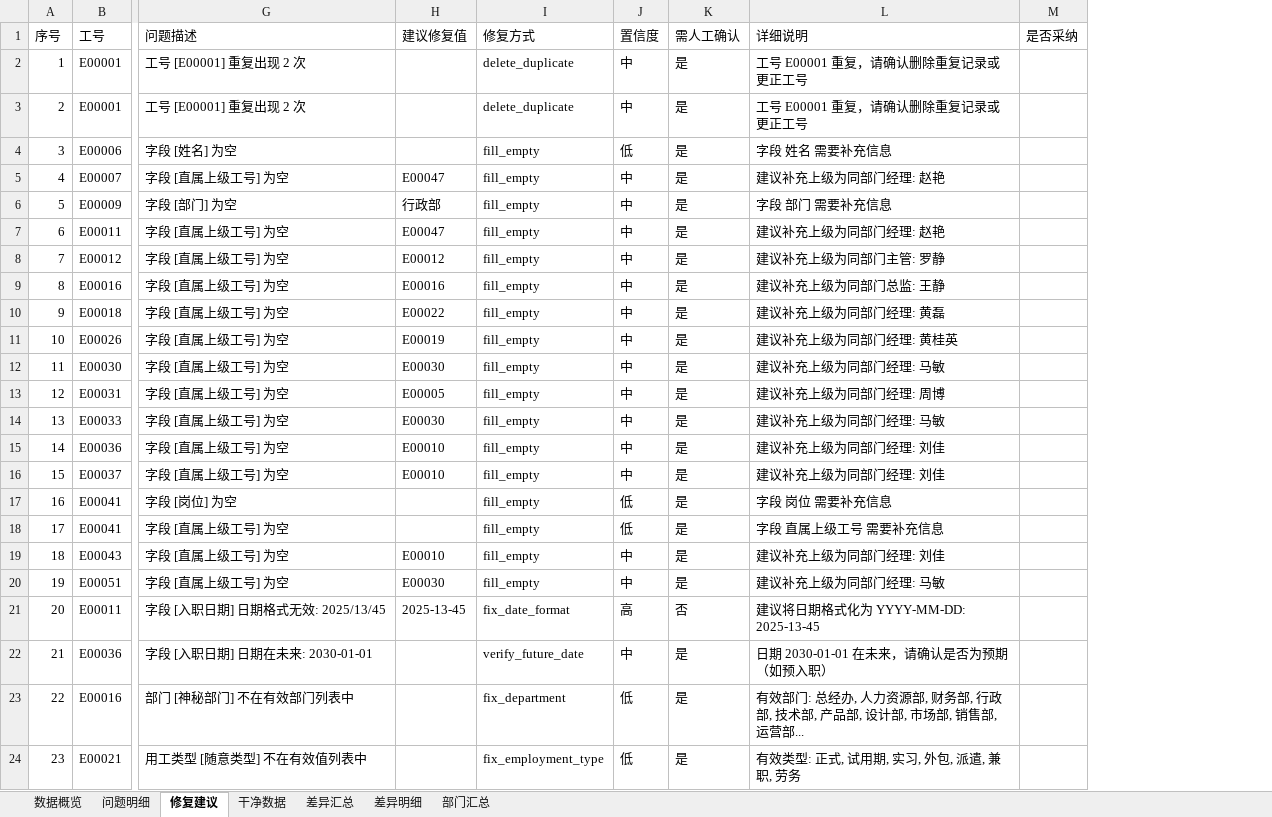
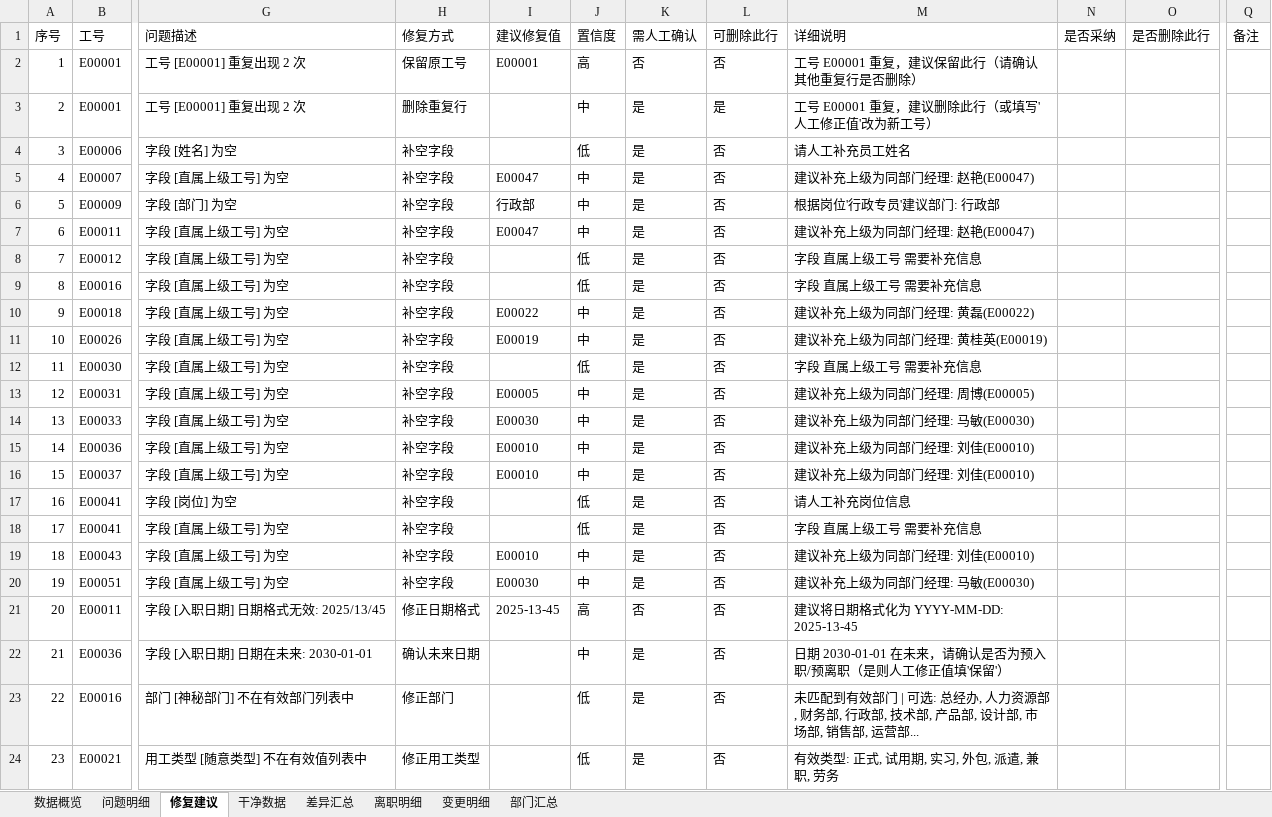
Before and after one commit to 717441128-21699/lyy-0601-1062, an Excel workbook: hrcheck/examples/本月花名册_综合报告.xlsx, sheet 修复建议, drawn as a sheet; only a part is shown, gaps mark what is left out; values as stored, in another font and other column widths than the file's, no borders; removed rows and columns are numbered as before the commit, all else as after; the diff covers the shown part only; the diff names each change by its address in the sheet, - before the commit and + after, or states it on an @@ line.

```diff
--- a/hrcheck/examples/本月花名册_综合报告.xlsx (sheet 修复建议)
+++ b/hrcheck/examples/本月花名册_综合报告.xlsx (sheet 修复建议)
-sheet tab: 差异明细
+sheet tab: 离职明细
+sheet tab: 变更明细
+column H (修复方式), rows 2-24: 保留原工号 | 删除重复行 | 补空字段 | 补空字段 | 补空字段 | 补空字段 | 补空字段 | 补空字段 | 补空字段 | 补空字段 | 补空字段 | 补空字段 | 补空字段 | 补空字段 | 补空字段 | 补空字段 | 补空字段 | 补空字段 | 补空字段 | 修正日期格式 | 确认未来日期 | 修正部门 | 修正用工类型
-column I (修复方式), rows 2-24: delete_duplicate | delete_duplicate | fill_empty | fill_empty | fill_empty | fill_empty | fill_empty | fill_empty | fill_empty | fill_empty | fill_empty | fill_empty | fill_empty | fill_empty | fill_empty | fill_empty | fill_empty | fill_empty | fill_empty | fix_date_format | verify_future_date | fix_department | fix_employment_type
+column L (可删除此行), rows 2-24: 否 | 是 | 否 | 否 | 否 | 否 | 否 | 否 | 否 | 否 | 否 | 否 | 否 | 否 | 否 | 否 | 否 | 否 | 否 | 否 | 否 | 否 | 否
+column O (是否删除此行), empty
+column Q (备注), empty
-I2 (建议修复值): (empty)
+I2 (建议修复值): E00001
-J2 (置信度): 中
+J2 (置信度): 高
-K2 (需人工确认): 是
+K2 (需人工确认): 否
-M2 (详细说明): 工号 E00001 重复，请确认删除重复记录或更正工号
+M2 (详细说明): 工号 E00001 重复，建议保留此行（请确认其他重复行是否删除）
-M3 (详细说明): 工号 E00001 重复，请确认删除重复记录或更正工号
+M3 (详细说明): 工号 E00001 重复，建议删除此行（或填写'人工修正值'改为新工号）
-M4 (详细说明): 字段 姓名 需要补充信息
+M4 (详细说明): 请人工补充员工姓名
-M5 (详细说明): 建议补充上级为同部门经理: 赵艳
+M5 (详细说明): 建议补充上级为同部门经理: 赵艳(E00047)
-M6 (详细说明): 字段 部门 需要补充信息
+M6 (详细说明): 根据岗位'行政专员'建议部门: 行政部
-M7 (详细说明): 建议补充上级为同部门经理: 赵艳
+M7 (详细说明): 建议补充上级为同部门经理: 赵艳(E00047)
-I8 (建议修复值): E00012
+I8 (建议修复值): (empty)
-J8:J9 (置信度): 中
+J8:J9 (置信度): 低
-M8 (详细说明): 建议补充上级为同部门主管: 罗静
+M8 (详细说明): 字段 直属上级工号 需要补充信息
-I9 (建议修复值): E00016
+I9 (建议修复值): (empty)
-M9 (详细说明): 建议补充上级为同部门总监: 王静
+M9 (详细说明): 字段 直属上级工号 需要补充信息
-M10 (详细说明): 建议补充上级为同部门经理: 黄磊
+M10 (详细说明): 建议补充上级为同部门经理: 黄磊(E00022)
-M11 (详细说明): 建议补充上级为同部门经理: 黄桂英
+M11 (详细说明): 建议补充上级为同部门经理: 黄桂英(E00019)
-I12 (建议修复值): E00030
+I12 (建议修复值): (empty)
-J12 (置信度): 中
+J12 (置信度): 低
-M12 (详细说明): 建议补充上级为同部门经理: 马敏
+M12 (详细说明): 字段 直属上级工号 需要补充信息
-M13 (详细说明): 建议补充上级为同部门经理: 周博
+M13 (详细说明): 建议补充上级为同部门经理: 周博(E00005)
-M14 (详细说明): 建议补充上级为同部门经理: 马敏
+M14 (详细说明): 建议补充上级为同部门经理: 马敏(E00030)
-M15:M16 (详细说明): 建议补充上级为同部门经理: 刘佳
+M15:M16 (详细说明): 建议补充上级为同部门经理: 刘佳(E00010)
-M17 (详细说明): 字段 岗位 需要补充信息
+M17 (详细说明): 请人工补充岗位信息
-M19 (详细说明): 建议补充上级为同部门经理: 刘佳
+M19 (详细说明): 建议补充上级为同部门经理: 刘佳(E00010)
-M20 (详细说明): 建议补充上级为同部门经理: 马敏
+M20 (详细说明): 建议补充上级为同部门经理: 马敏(E00030)
-M22 (详细说明): 日期 2030-01-01 在未来，请确认是否为预期（如预入职）
+M22 (详细说明): 日期 2030-01-01 在未来，请确认是否为预入职/预离职（是则人工修正值填'保留'）
-M23 (详细说明): 有效部门: 总经办…
+M23 (详细说明): 未匹配到有效部门 | 可选: 总经办…
```
Also changed, not shown: 5 edited cells elsewhere in this sheet, sheet 离职明细, sheet 部门汇总, sheet 差异汇总, sheet 数据概览, hrcheck/examples/本月花名册.xlsx, hrcheck/examples/本月花名册_修复建议.xlsx, 37 other files.
